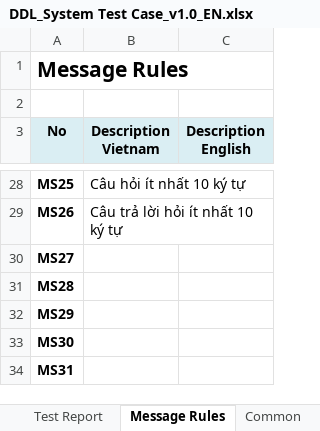
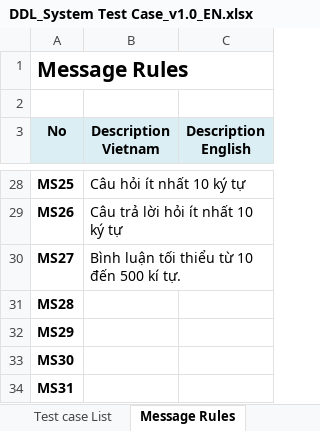
Before and after one commit to sangnvus/2015FALLJS01, an Excel workbook: WIP/Users/ChinhVC/Test documnet/DDL_System Test Case_v1.0_EN.xlsx, sheet Message Rules, drawn as a sheet; only a part is shown, gaps mark what is left out; values as stored, in another font and other column widths than the file's, no borders; the diff names each change by its address in the sheet, - before the commit and + after, or states it on an @@ line.

```diff
--- a/WIP/Users/ChinhVC/Test documnet/DDL_System Test Case_v1.0_EN.xlsx (sheet Message Rules)
+++ b/WIP/Users/ChinhVC/Test documnet/DDL_System Test Case_v1.0_EN.xlsx (sheet Message Rules)
-B30 (Description Vietnam): (empty)
+B30 (Description Vietnam): Bình luận tối thiểu từ 10 đến 500 kí tự.
```
Also changed, not shown: sheet Test Report, other sheet tabs.
